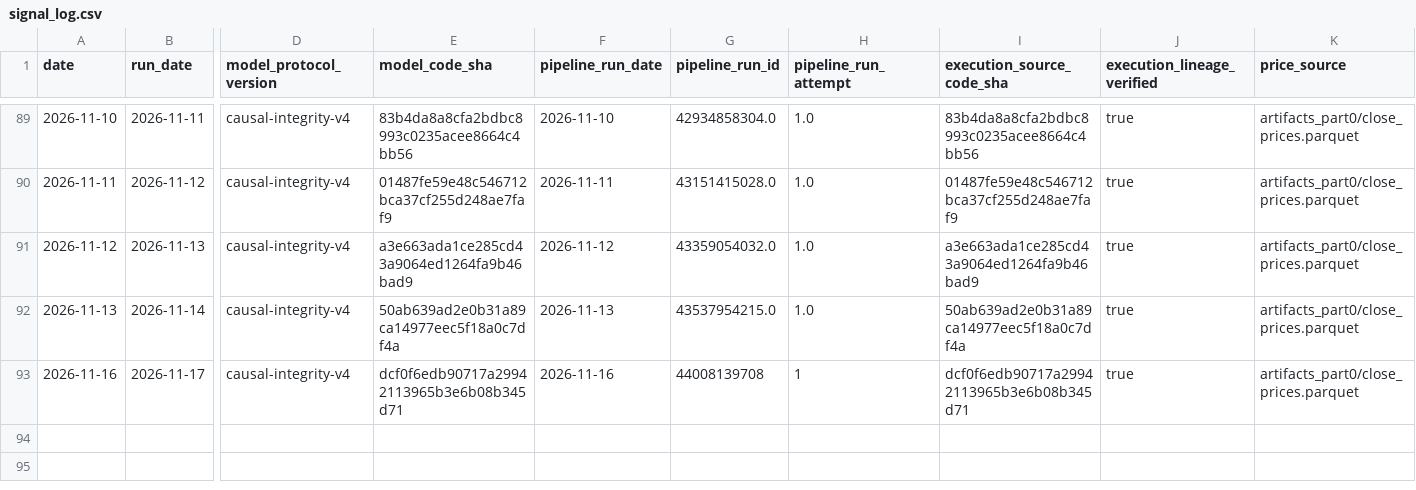
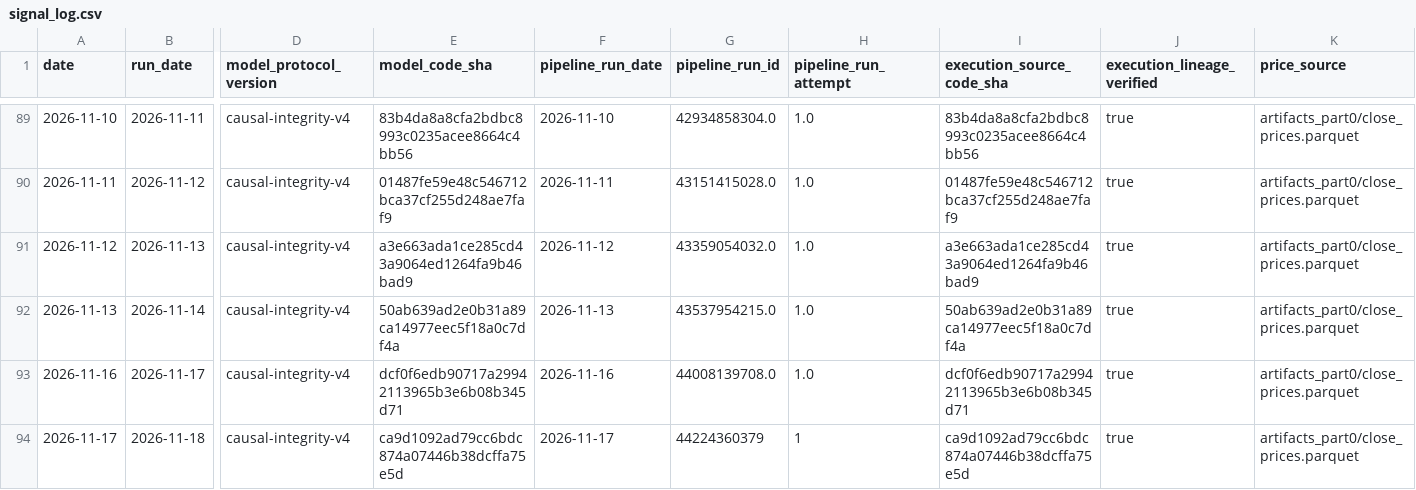
Before and after one commit to salemmorelli1/Price-Call, a CSV file: artifacts_part10_bot/signal_log.csv, drawn as a sheet; only a part is shown, gaps mark what is left out; rows hold the shown columns only; the diff names each change by its address in the sheet, - before the commit and + after, or states it on an @@ line.

```diff
--- a/artifacts_part10_bot/signal_log.csv
+++ b/artifacts_part10_bot/signal_log.csv
-G93 (pipeline_run_id): 44008139708
+G93 (pipeline_run_id): 44008139708.0
-H93 (pipeline_run_attempt): 1
+H93 (pipeline_run_attempt): 1.0
+row 94: 2026-11-17 | 2026-11-18 | causal-integrity-v4 | ca9d1092ad79cc6bdc874a07446b38dcffa75e5d | 2026-11-17 | 44224360379 | 1 | ca9d1092ad79cc6bdc874a07446b38dcffa75e5d | true | artifacts_part0/close_prices.parquet
```
Also changed, not shown: artifacts_part3/prediction_log.csv, artifacts_part3_v1/v1_final_production_governance.csv, 24 other files.
